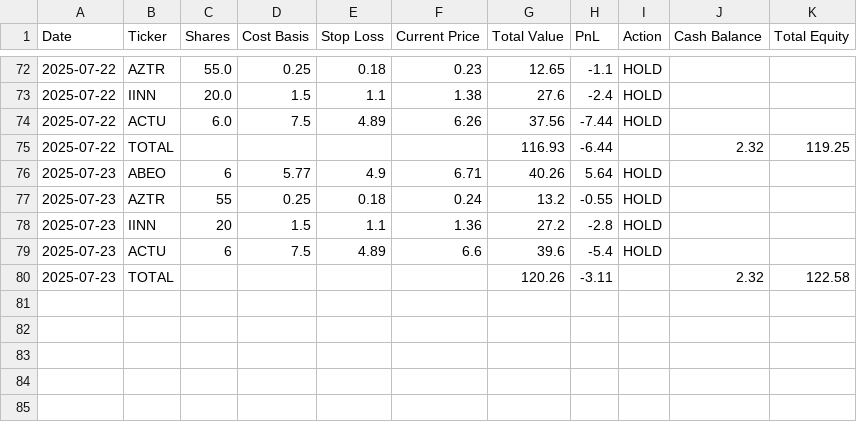
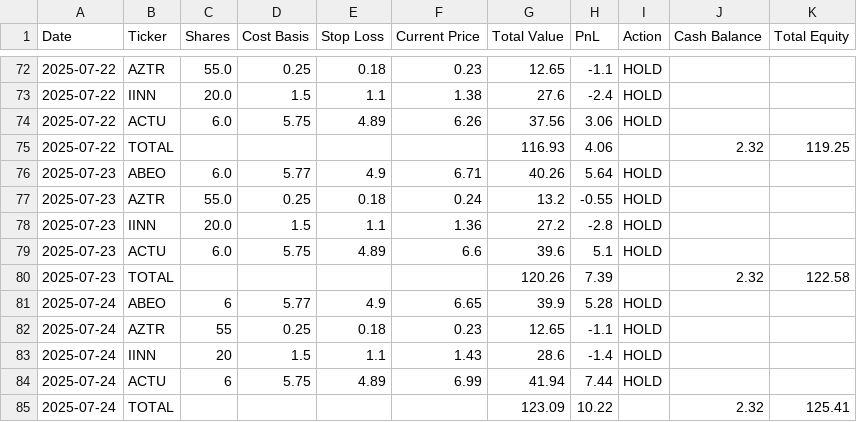
Before and after one commit to wedizo/ChatGPT-Micro-Cap-Experiment, a CSV file: chatgpt_portfolio_update.csv, drawn as a sheet; only a part is shown, gaps mark what is left out.

Commit message:
Audit incorrect 7/22 and 7/23 values; update for 7/24

```diff
--- a/chatgpt_portfolio_update.csv
+++ b/chatgpt_portfolio_update.csv
@@ -73,8 +73,13 @@ Date,Ticker,Shares,Cost Basis,Stop Loss,Current Price,Total Value,PnL,Action,Cas
 2025-07-22,IINN,20.0,1.5,1.1,1.38,27.6,-2.4,HOLD,,
-2025-07-22,ACTU,6.0,7.5,4.89,6.26,37.56,-7.44,HOLD,,
-2025-07-22,TOTAL,,,,,116.93,-6.44,,2.32,119.25
-2025-07-23,ABEO,6,5.77,4.9,6.71,40.26,5.64,HOLD,,
-2025-07-23,AZTR,55,0.25,0.18,0.24,13.2,-0.55,HOLD,,
-2025-07-23,IINN,20,1.5,1.1,1.36,27.2,-2.8,HOLD,,
-2025-07-23,ACTU,6,7.5,4.89,6.6,39.6,-5.4,HOLD,,
-2025-07-23,TOTAL,,,,,120.26,-3.11,,2.32,122.58
+2025-07-22,ACTU,6.0,5.75,4.89,6.26,37.56,3.06,HOLD,,
+2025-07-22,TOTAL,,,,,116.93,4.06,,2.32,119.25
+2025-07-23,ABEO,6.0,5.77,4.9,6.71,40.26,5.64,HOLD,,
+2025-07-23,AZTR,55.0,0.25,0.18,0.24,13.2,-0.55,HOLD,,
+2025-07-23,IINN,20.0,1.5,1.1,1.36,27.2,-2.8,HOLD,,
+2025-07-23,ACTU,6.0,5.75,4.89,6.6,39.6,5.1,HOLD,,
+2025-07-23,TOTAL,,,,,120.26,7.39,,2.32,122.58
+2025-07-24,ABEO,6,5.77,4.9,6.65,39.9,5.28,HOLD,,
+2025-07-24,AZTR,55,0.25,0.18,0.23,12.65,-1.1,HOLD,,
+2025-07-24,IINN,20,1.5,1.1,1.43,28.6,-1.4,HOLD,,
+2025-07-24,ACTU,6,5.75,4.89,6.99,41.94,7.44,HOLD,,
+2025-07-24,TOTAL,,,,,123.09,10.22,,2.32,125.41
```
Also changed, not shown: 2 other files.
